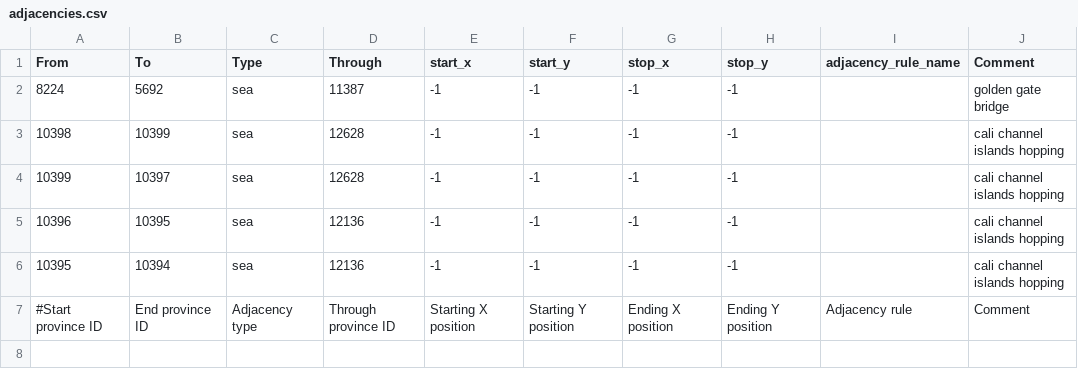
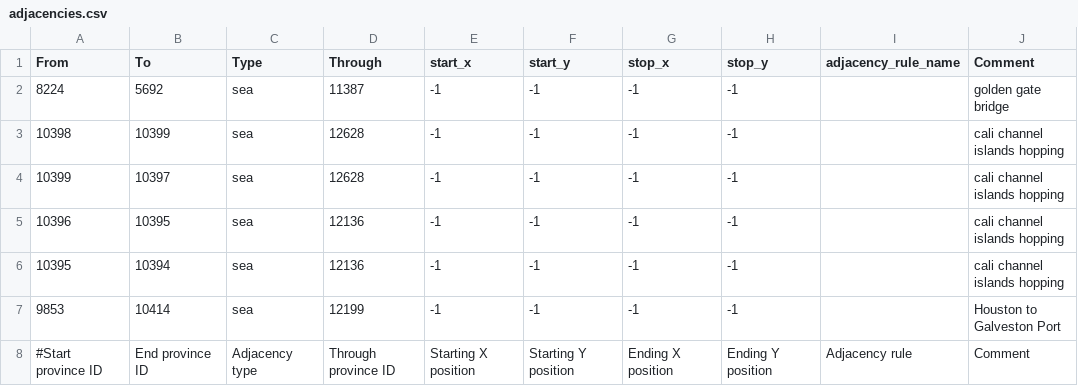
Before and after one commit to BreadyReady/okthisishtelastitme_repo, a CSV file: cleaved_okthistimeitsreal/map/adjacencies.csv, drawn as a sheet.

```diff
--- a/cleaved_okthistimeitsreal/map/adjacencies.csv
+++ b/cleaved_okthistimeitsreal/map/adjacencies.csv
@@ -6,2 +6,3 @@ From;To;Type;Through;start_x;start_y;stop_x;stop_y;adjacency_rule_name;Comment
 10395;10394;sea;12136;-1;-1;-1;-1;;cali channel islands hopping
+9853;10414;sea;12199;-1;-1;-1;-1;;Houston to Galveston Port
 #Start province ID;End province ID;Adjacency type;Through province ID;Starting X position;Starting Y position;Ending X position;Ending Y position;Adjacency rule;Comment
```
Also changed, not shown: 25 other files.
